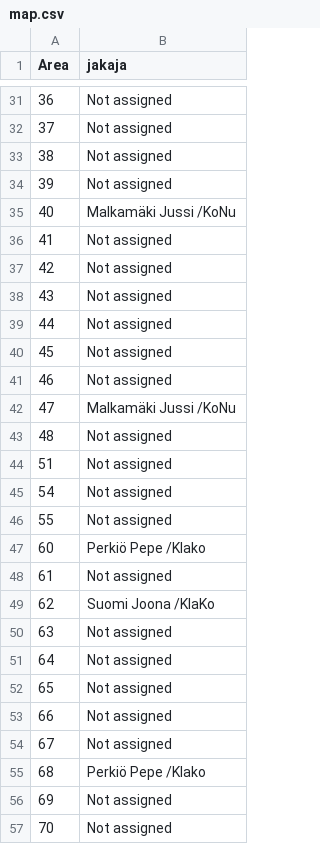
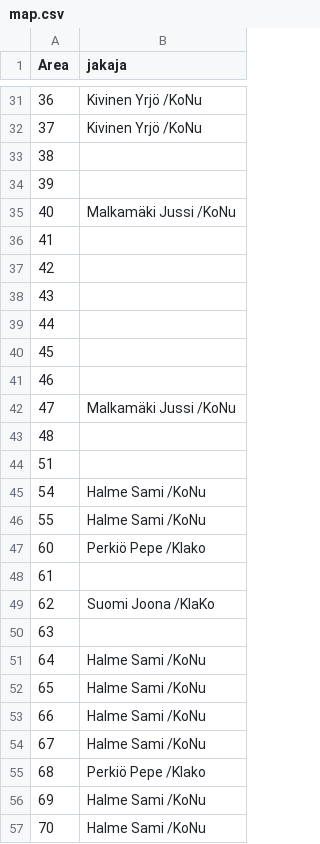
Before and after one commit to JayJayFi/KOK_yhteismainos, a CSV file: map.csv, drawn as a sheet; only a part is shown, gaps mark what is left out; the diff covers the shown part only.

```diff
--- a/map.csv
+++ b/map.csv
@@ -31,27 +31,27 @@ Area,jakaja
-36,Not assigned
-37,Not assigned
-38,Not assigned
-39,Not assigned
+36,Kivinen Yrjö /KoNu
+37,Kivinen Yrjö /KoNu
+38,
+39,
 40,Malkamäki Jussi /KoNu
-41,Not assigned
-42,Not assigned
-43,Not assigned
-44,Not assigned
-45,Not assigned
-46,Not assigned
+41,
+42,
+43,
+44,
+45,
+46,
 47,Malkamäki Jussi /KoNu
-48,Not assigned
-51,Not assigned
-54,Not assigned
-55,Not assigned
+48,
+51,
+54,Halme  Sami /KoNu
+55,Halme  Sami /KoNu
 60,Perkiö Pepe /Klako
-61,Not assigned
+61,
 62,Suomi Joona /KlaKo
-63,Not assigned
-64,Not assigned
-65,Not assigned
-66,Not assigned
-67,Not assigned
+63,
+64,Halme  Sami /KoNu
+65,Halme  Sami /KoNu
+66,Halme  Sami /KoNu
+67,Halme  Sami /KoNu
 68,Perkiö Pepe /Klako
-69,Not assigned
-70,Not assigned
+69,Halme  Sami /KoNu
+70,Halme  Sami /KoNu
```
Also changed, not shown: 40 edited cells elsewhere in this file.
